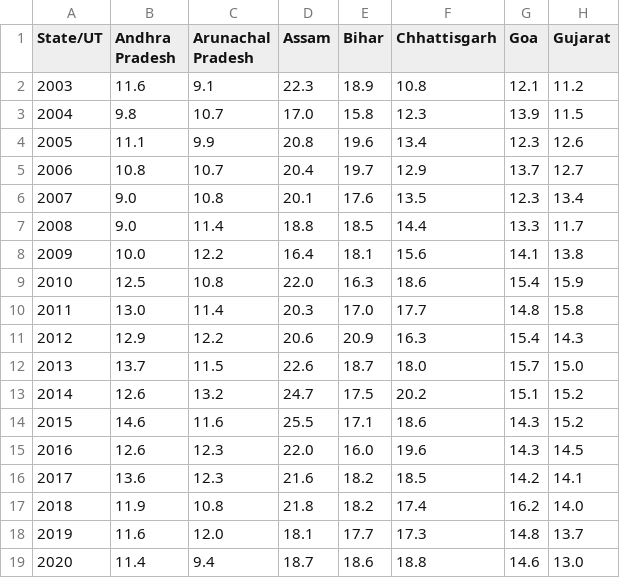
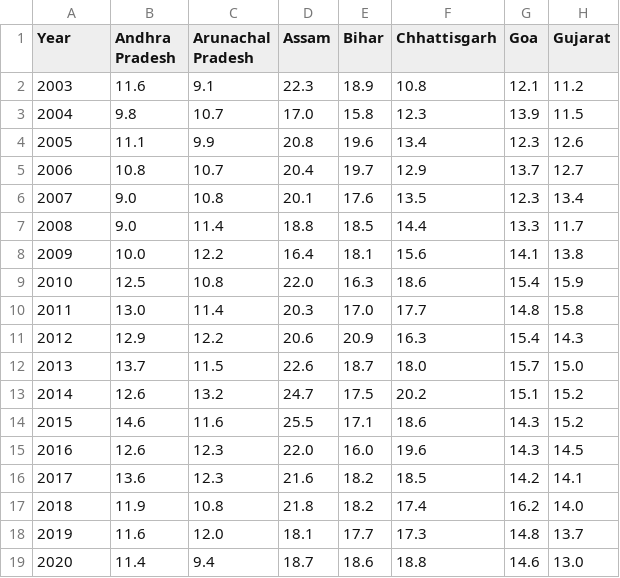
Before and after one commit to ydunga/stateducation, a CSV file: education.csv, drawn as a sheet; only a part is shown; the diff names each change by its address in the sheet, - before the commit and + after, or states it on an @@ line.

Commit message:
Update education.csv

```diff
--- a/education.csv
+++ b/education.csv
-A1: State/UT
+A1: Year
```
